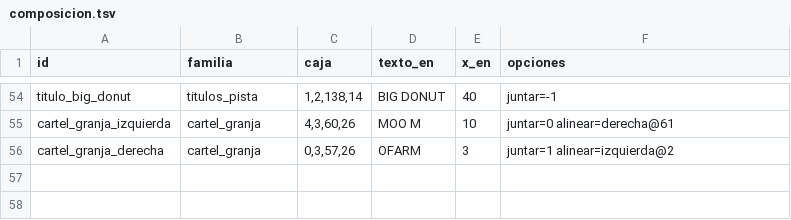
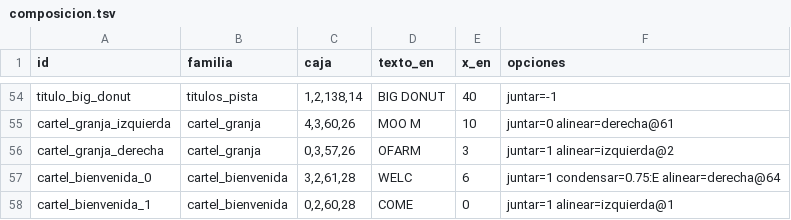
Before and after one commit to Alexis-VsCode/mario-kart-64-ps2, a TSV file: recursos/es/composicion.tsv, drawn as a sheet; only a part is shown, gaps mark what is left out.

Commit message:
feat(texturas): cartel de bienvenida en español (BIENVE / NIDOS)
El cartel de Banshee Boardwalk son dos texturas de 64x32; ahora dicen BIENVENIDOS repartido en BIENVE y NIDOS. La E y la O salen de WELCOME y las letras que faltan (B, I, N, V, D y S) están dibujadas con su mismo trazo: gruesas arriba, palos finos abajo y gotas bajo la base, con el degradado de negro a rojo de cada fila.

El fondo nuevo «tinta» del compositor reconoce letras oscuras sobre tablas claras y las borra con la veta más cercana de su misma fila. otras_texturas.s incluye los .mio0 en español y desplazamientos.c toma su tamaño de TAMANIO_ES_*.

```diff
--- a/recursos/es/composicion.tsv
+++ b/recursos/es/composicion.tsv
@@ -56 +56,3 @@ cartel_granja_izquierda	cartel_granja	4,3,60,26	MOO M	10	juntar=0 alinear=derech
 cartel_granja_derecha	cartel_granja	0,3,57,26	OFARM	3	juntar=1 alinear=izquierda@2
+cartel_bienvenida_0	cartel_bienvenida	3,2,61,28	WELC	6	juntar=1 condensar=0.75:E alinear=derecha@64
+cartel_bienvenida_1	cartel_bienvenida	0,2,60,28	COME	0	juntar=1 alinear=izquierda@1
```
Also changed, not shown: recursos/es/texturas.tsv, 15 other files.
